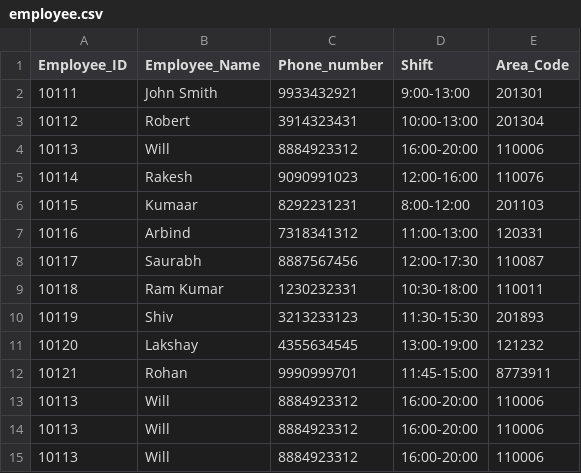
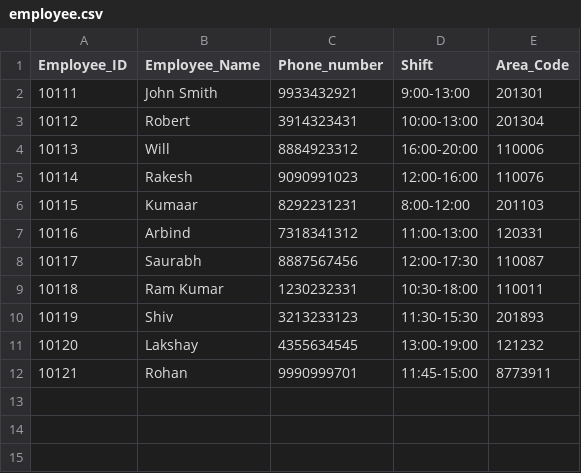
Before and after one commit to wickedbaba/Delivery-Path-Predictor, a CSV file: final/employee.csv, drawn as a sheet; the diff names each change by its address in the sheet, - before the commit and + after, or states it on an @@ line.

Commit message:
more

```diff
--- a/final/employee.csv
+++ b/final/employee.csv
-row 13: 10113 | Will | 8884923312 | 16:00-20:00 | 110006
-row 14: 10113 | Will | 8884923312 | 16:00-20:00 | 110006
-row 15: 10113 | Will | 8884923312 | 16:00-20:00 | 110006
```
